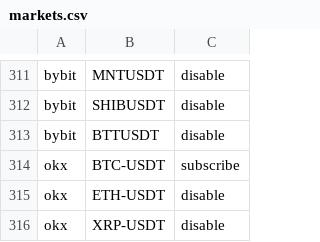
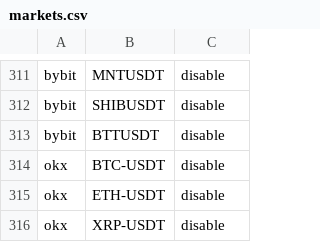
Before and after one commit to MHSaeedkia/data-collector, a CSV file: markets/markets.csv, drawn as a sheet; only a part is shown, gaps mark what is left out.

Commit message:
add disable to exchange market table .

```diff
--- a/markets/markets.csv
+++ b/markets/markets.csv
@@ -313,3 +313,3 @@ bybit,SHIBUSDT,disable
 bybit,BTTUSDT,disable
-okx,BTC-USDT,subscribe
+okx,BTC-USDT,disable
 okx,ETH-USDT,disable
```
Also changed, not shown: 3 other files.
